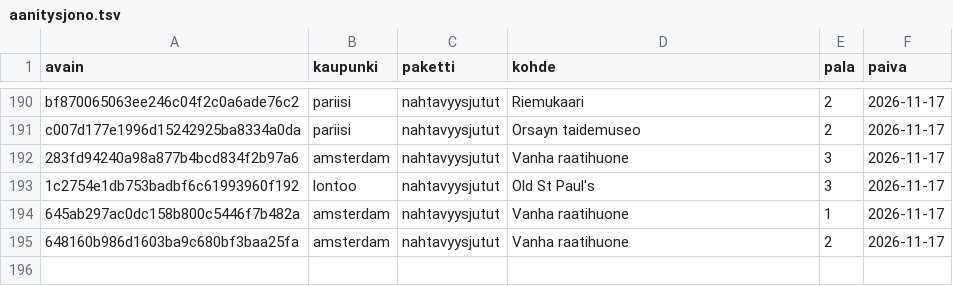
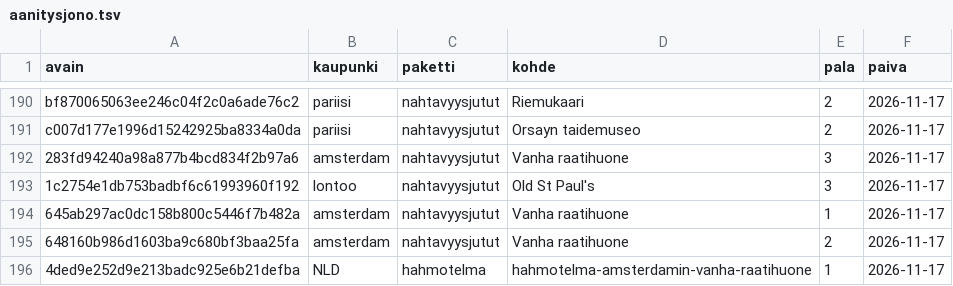
Before and after one commit to ravelius/Matkakirja, a TSV file: data/aanitysjono.tsv, drawn as a sheet; only a part is shown, gaps mark what is left out.

```diff
--- a/data/aanitysjono.tsv
+++ b/data/aanitysjono.tsv
@@ -195 +195,2 @@ c007d177e1996d15242925ba8334a0da	pariisi	nahtavyysjutut	Orsayn taidemuseo	2	2026
 648160b986d1603ba9c680bf3baa25fa	amsterdam	nahtavyysjutut	Vanha raatihuone	2	2026-11-17
+4ded9e252d9e213badc925e6b21defba	NLD	hahmotelma	hahmotelma-amsterdamin-vanha-raatihuone	1	2026-11-17
```
Also changed, not shown: 1 other file.
